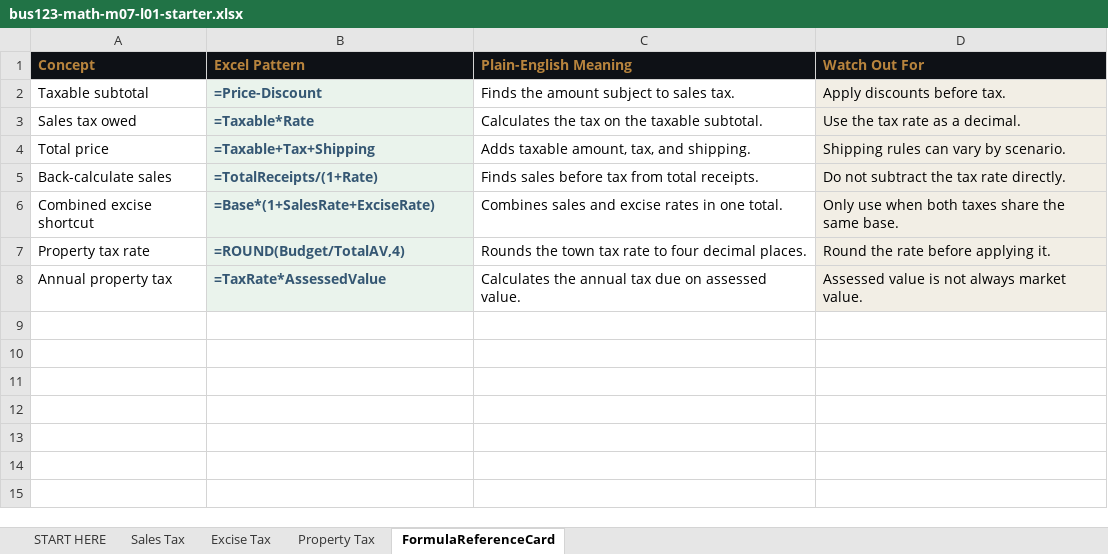
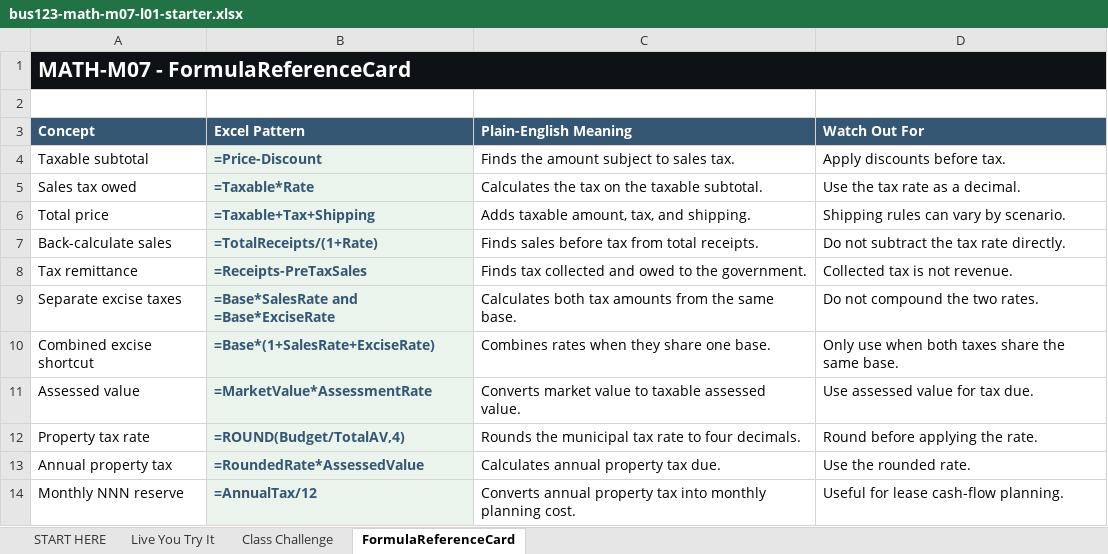
Before and after one commit to bevitts-design/BUS123-Solving-Business-Problems-with-Technology, an Excel workbook: MATH/M07/bus123-math-m07-l01-starter.xlsx, sheet FormulaReferenceCard, drawn as a sheet; values as stored, in another font and other column widths than the file's, no borders; addresses are those after the commit; the diff names each change by its address in the sheet, - before the commit and + after, or states it on an @@ line.

```diff
--- a/MATH/M07/bus123-math-m07-l01-starter.xlsx (sheet FormulaReferenceCard)
+++ b/MATH/M07/bus123-math-m07-l01-starter.xlsx (sheet FormulaReferenceCard)
-sheet tab: Sales Tax
+sheet tab: Live You Try It
-sheet tab: Excise Tax
+sheet tab: Class Challenge
-sheet tab: Property Tax
+row 1: MATH-M07 - FormulaReferenceCard
+row 2: (empty)
@@ A3:D3 fill: #0E1116 → #355773, text colour: #B8843D → #FFFFFF @@
-D4:D7 fill: #F2EEE5
+D4:D7 fill: none
+row 8: Tax remittance | =Receipts-PreTaxSales | Finds tax collected and owed to the government. | Collected tax is not revenue.
+row 9: Separate excise taxes | =Base*SalesRate and =Base*ExciseRate | Calculates both tax amounts from the same base. | Do not compound the two rates.
-C10 (Plain-English Meaning): Combines sales and excise rates in one total.
+C10 (Plain-English Meaning): Combines rates when they share one base.
-D10 fill: #F2EEE5
+D10 fill: none
+row 11: Assessed value | =MarketValue*AssessmentRate | Converts market value to taxable assessed value. | Use assessed value for tax due.
-C12 (Plain-English Meaning): Rounds the town tax rate to four decimal places.
+C12 (Plain-English Meaning): Rounds the municipal tax rate to four decimals.
-D12 (Watch Out For): Round the rate before applying it.
+D12 (Watch Out For): Round before applying the rate.
-D12:D13 fill: #F2EEE5
+D12:D13 fill: none
-B13 (Excel Pattern): =TaxRate*AssessedValue
+B13 (Excel Pattern): =RoundedRate*AssessedValue
-C13 (Plain-English Meaning): Calculates the annual tax due on assessed value.
+C13 (Plain-English Meaning): Calculates annual property tax due.
-D13 (Watch Out For): Assessed value is not always market value.
+D13 (Watch Out For): Use the rounded rate.
+row 14: Monthly NNN reserve | =AnnualTax/12 | Converts annual property tax into monthly planning cost. | Useful for lease cash-flow planning.
```
Also changed, not shown: sheet Class Challenge, sheet Live You Try It, sheet START HERE, MATH/M05/bus123-math-m05-l01-starter.xlsx, MATH/M06/bus123-math-m06-l01-starter.xlsx, 3 other files.
